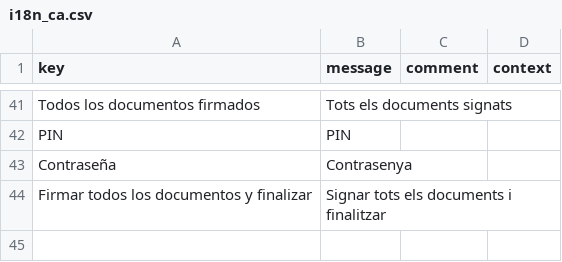
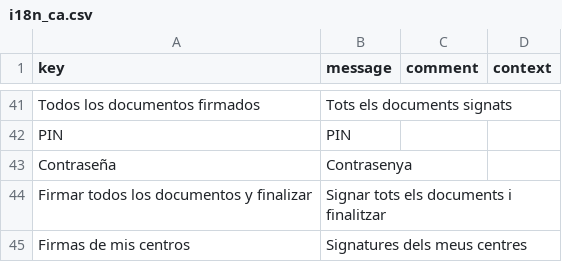
Before and after one commit to educaflow/secretaria-virtual, a CSV file: src/main/java/com/educaflow/subsystem/firmas/views/i18n_ca.csv, drawn as a sheet; only a part is shown, gaps mark what is left out.

Commit message:
Que el subsistema de firmas incluya el centro.

```diff
--- a/src/main/java/com/educaflow/subsystem/firmas/views/i18n_ca.csv
+++ b/src/main/java/com/educaflow/subsystem/firmas/views/i18n_ca.csv
@@ -44 +44,2 @@ key,message,comment,context
 "Firmar todos los documentos y finalizar","Signar tots els documents i finalitzar","",""
+"Firmas de mis centros","Signatures dels meus centres","",""
```
Also changed, not shown: src/main/java/com/educaflow/subsystem/firmas/domains/i18n_ca.csv, src/main/java/com/educaflow/subsystem/firmas/domains/i18n_es.csv, 6 other files.
